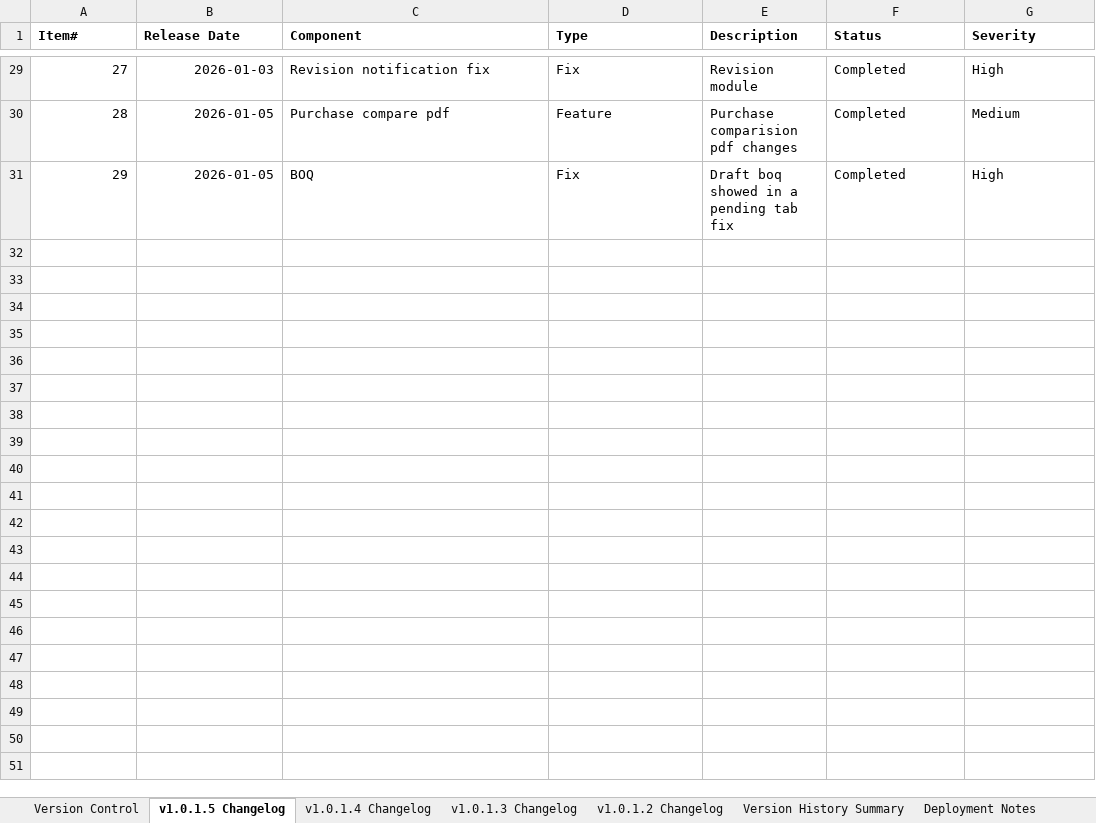
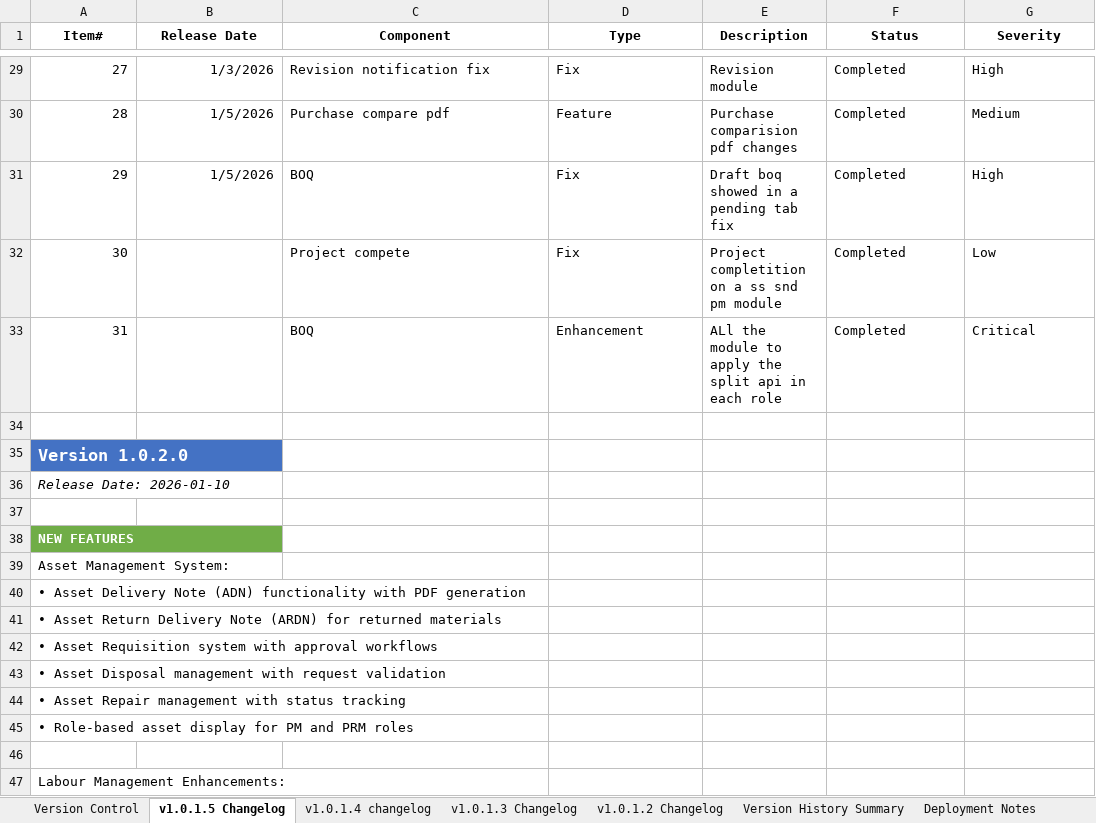
Before and after one commit to redlitmus-in/MeterSquare, an Excel workbook: MSQ App Version History.xlsx, sheet v1.0.1.5 Changelog, drawn as a sheet; only a part is shown, gaps mark what is left out; values as stored, in another font and other column widths than the file's, no borders; the diff covers the shown part only; the diff names each change by its address in the sheet, - before the commit and + after, or states it on an @@ line.

```diff
--- a/MSQ App Version History.xlsx (sheet v1.0.1.5 Changelog)
+++ b/MSQ App Version History.xlsx (sheet v1.0.1.5 Changelog)
-sheet tab: v1.0.1.4 Changelog
+sheet tab: v1.0.1.4 changelog
-A1:G1 alignment: left
+A1:G1 alignment: center
-B29 (Release Date): 2026-01-03
+B29 (Release Date): 1/3/2026
-B30:B31 (Release Date): 2026-01-05
+B30:B31 (Release Date): 1/5/2026
+row 32: 30 |  | Project compete | Fix | Project completition on a ss snd pm module | Completed | Low
+row 33: 31 |  | BOQ | Enhancement | ALl the module to apply the split api in each role | Completed | Critical
+row 34: (empty)
+row 35: Version 1.0.2.0
+row 36: Release Date: 2026-01-10
+row 37: (empty)
+row 38: NEW FEATURES
+row 39: Asset Management System:
+row 40: • Asset Delivery Note (ADN) functionality with PDF generation
+row 41: • Asset Return Delivery Note (ARDN) for returned materials
+row 42: • Asset Requisition system with approval workflows
+row 43: • Asset Disposal management with request validation
+row 44: • Asset Repair management with status tracking
+row 45: • Role-based asset display for PM and PRM roles
+row 46: (empty)
+row 47: Labour Management Enhancements:
```
Also changed, not shown: 50 added rows, 26 edited cells and cell formats elsewhere in this sheet, sheet v1.0.1.2 Changelog, sheet v1.0.1.4 changelog, sheet v1.0.1.3 Changelog, sheet Deployment Notes, sheet Version Control, sheet Version History Summary, 21 other files.
